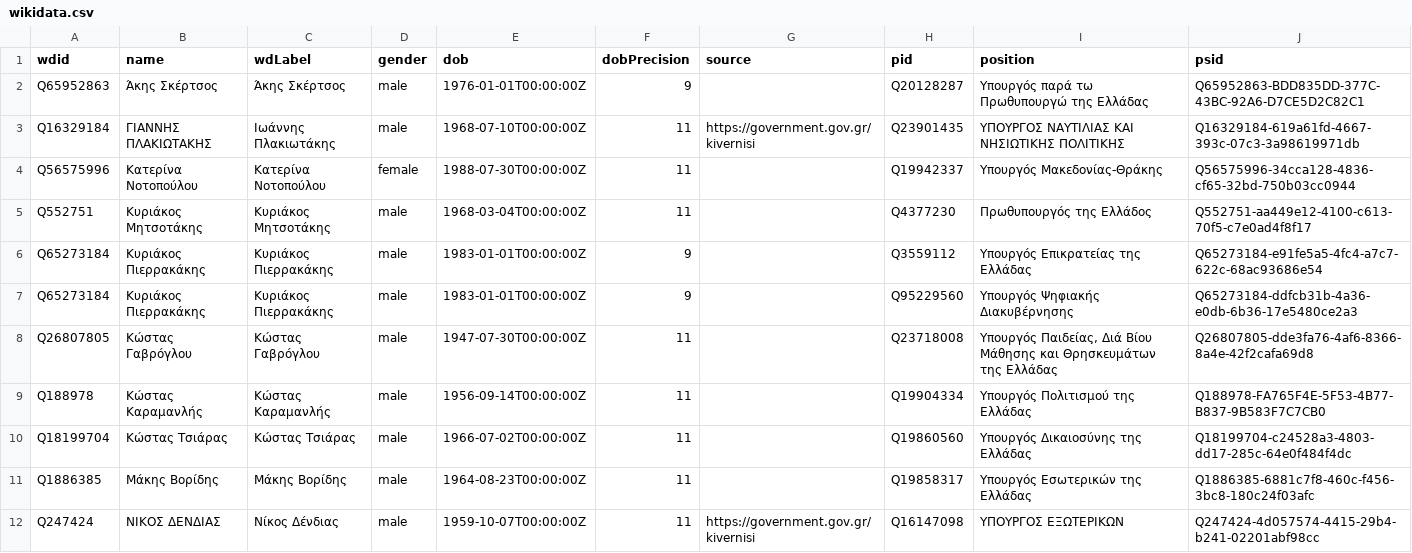
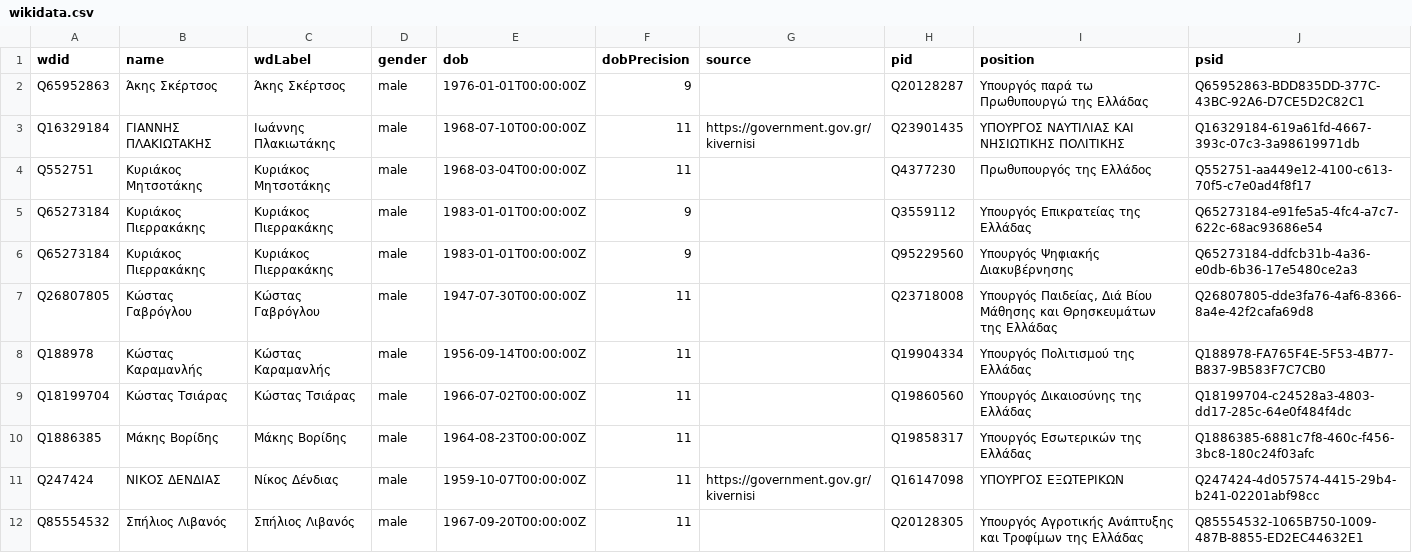
Before and after one commit to every-politician-scrapers/greece-cabinet, a CSV file: data/wikidata.csv, drawn as a sheet; removed rows and columns are numbered as before the commit, all else as after; the diff names each change by its address in the sheet, - before the commit and + after, or states it on an @@ line.

```diff
--- a/data/wikidata.csv
+++ b/data/wikidata.csv
-row 4: Q56575996 | Κατερίνα Νοτοπούλου | Κατερίνα Νοτοπούλου | female | 1988-07-30T00:00:00Z | 11 |  | Q19942337 | Υπουργός Μακεδονίας-Θράκης | Q56575996-34cca128-4836-cf65-32bd-750b03cc0944
+row 12: Q85554532 | Σπήλιος Λιβανός | Σπήλιος Λιβανός | male | 1967-09-20T00:00:00Z | 11 |  | Q20128305 | Υπουργός Αγροτικής Ανάπτυξης και Τροφίμων της Ελλάδας | Q85554532-1065B750-1009-487B-8855-ED2EC44632E1
```
Also changed, not shown: data/diff.csv, 1 other file.
